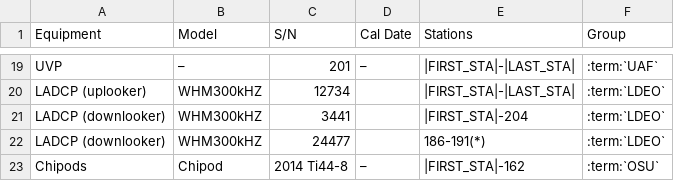
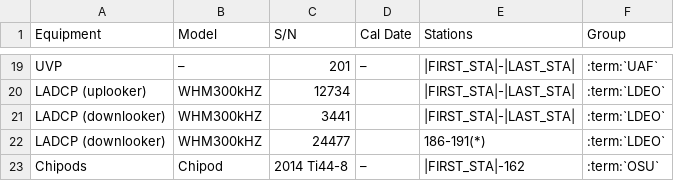
Before and after one commit to cchdo/cruise_report_2022_p02e, a CSV file: uw_equipment.csv, drawn as a sheet; only a part is shown, gaps mark what is left out.

Commit message:
correct LADCP station numbers

```diff
--- a/uw_equipment.csv
+++ b/uw_equipment.csv
@@ -20,3 +20,3 @@
 "LADCP (uplooker)","WHM300kHZ","12734","","|FIRST_STA|-|LAST_STA|",":term:`LDEO`"
-"LADCP (downlooker)","WHM300kHZ","3441","","|FIRST_STA|-204",":term:`LDEO`"
+"LADCP (downlooker)","WHM300kHZ","3441","","|FIRST_STA|-|LAST_STA|",":term:`LDEO`"
 "LADCP (downlooker)","WHM300kHZ","24477","","186-191(*)",":term:`LDEO`"
```
